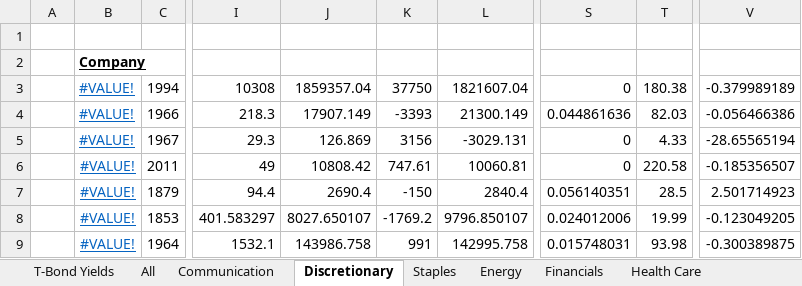
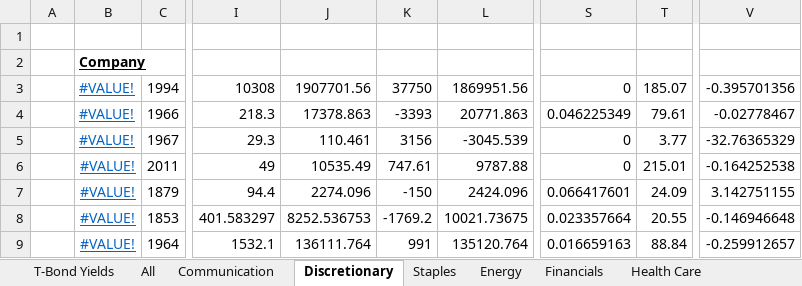
Before and after one commit to billysheldon/models, an Excel workbook: 00Dashboard.xlsx, sheet Discretionary, drawn as a sheet; only a part is shown, gaps mark what is left out; values as stored, in another font and other column widths than the file's, no borders; the diff covers the shown part only; the diff names each change by its address in the sheet, - before the commit and + after, or states it on an @@ line.

```diff
--- a/00Dashboard.xlsx (sheet Discretionary)
+++ b/00Dashboard.xlsx (sheet Discretionary)
-J3: 1859357.04
+J3: 1907701.56
-L3: 1821607.04
+L3: 1869951.56
-T3: 180.38
+T3: 185.07
-V3: -0.379989189
+V3: -0.395701356
-J4: 17907.149
+J4: 17378.863
-L4: 21300.149
+L4: 20771.863
-S4: 0.044861636
+S4: 0.046225349
-T4: 82.03
+T4: 79.61
-V4: -0.056466386
+V4: -0.02778467
-J5: 126.869
+J5: 110.461
-L5: -3029.131
+L5: -3045.539
-T5: 4.33
+T5: 3.77
-V5: -28.65565194
+V5: -32.76365329
-J6: 10808.42
+J6: 10535.49
-L6: 10060.81
+L6: 9787.88
-T6: 220.58
+T6: 215.01
-V6: -0.185356507
+V6: -0.164252538
-J7: 2690.4
+J7: 2274.096
-L7: 2840.4
+L7: 2424.096
-S7: 0.056140351
+S7: 0.066417601
-T7: 28.5
+T7: 24.09
-V7: 2.501714923
+V7: 3.142751155
-J8: 8027.650107
+J8: 8252.536753
-L8: 9796.850107
+L8: 10021.73675
-S8: 0.024012006
+S8: 0.023357664
-T8: 19.99
+T8: 20.55
-V8: -0.123049205
+V8: -0.146946648
-J9: 143986.758
+J9: 136111.764
-L9: 142995.758
+L9: 135120.764
-S9: 0.015748031
+S9: 0.016659163
-T9: 93.98
+T9: 88.84
-V9: -0.300389875
+V9: -0.259912657
```
Also changed, not shown: 17 edited cells elsewhere in this sheet, sheet All, sheet Industrials, sheet Tech, sheet Staples, sheet Health Care, sheet Communication, formulas that keep their value.
